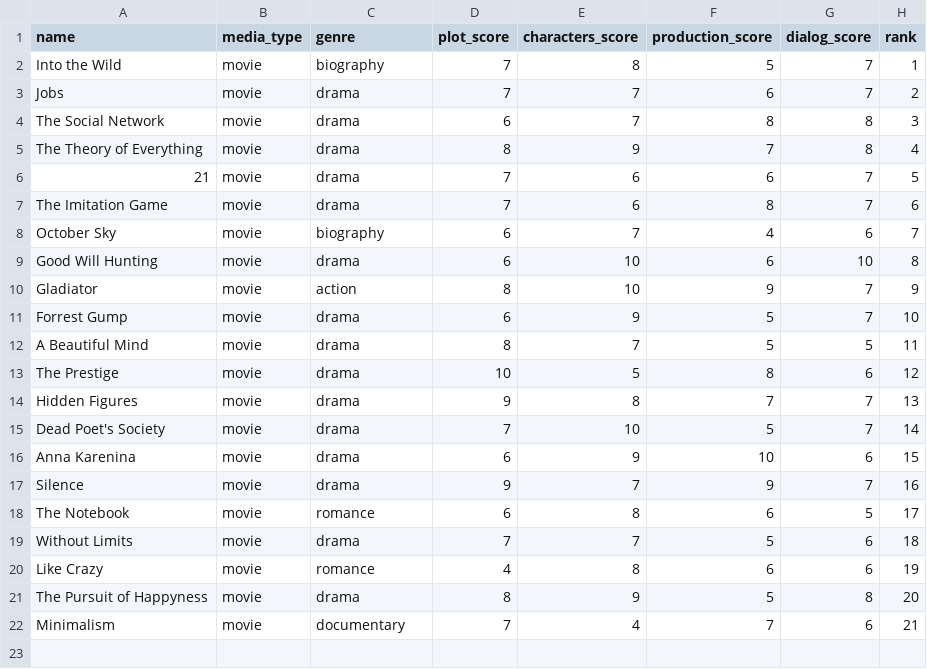
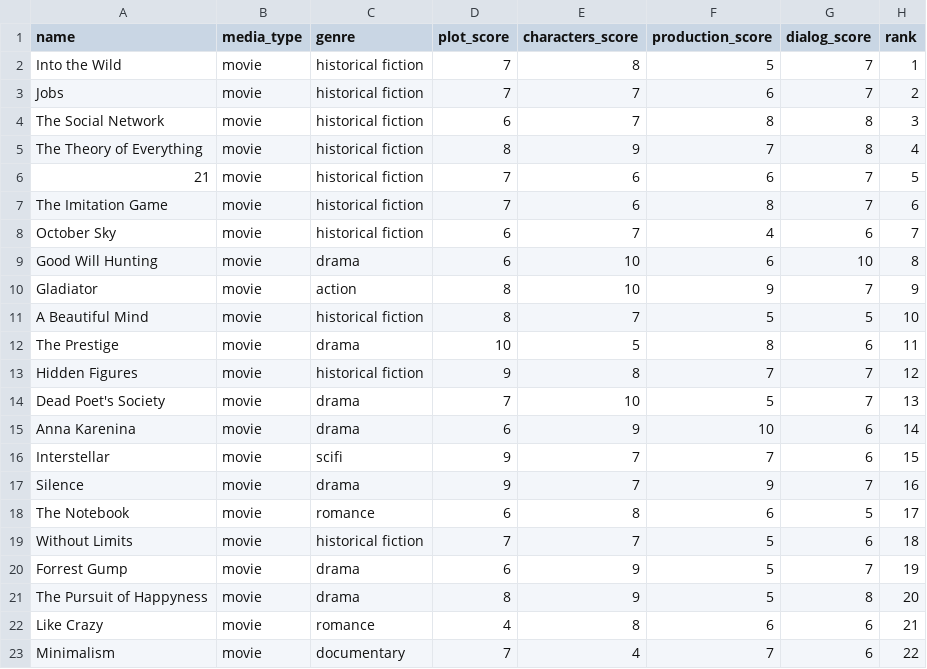
Before and after one commit to gregorybchris/personal-website, a CSV file: backend/src/chris_package/chris/datasets/data/media/movies.csv, drawn as a sheet.

Commit message:
Update movies

```diff
--- a/backend/src/chris_package/chris/datasets/data/media/movies.csv
+++ b/backend/src/chris_package/chris/datasets/data/media/movies.csv
@@ -1,22 +1,23 @@
 name,media_type,genre,plot_score,characters_score,production_score,dialog_score,rank
-Into the Wild,movie,biography,7,8,5,7,1
-Jobs,movie,drama,7,7,6,7,2
-The Social Network,movie,drama,6,7,8,8,3
-The Theory of Everything,movie,drama,8,9,7,8,4
-21,movie,drama,7,6,6,7,5
-The Imitation Game,movie,drama,7,6,8,7,6
-October Sky,movie,biography,6,7,4,6,7
+Into the Wild,movie,historical fiction,7,8,5,7,1
+Jobs,movie,historical fiction,7,7,6,7,2
+The Social Network,movie,historical fiction,6,7,8,8,3
+The Theory of Everything,movie,historical fiction,8,9,7,8,4
+21,movie,historical fiction,7,6,6,7,5
+The Imitation Game,movie,historical fiction,7,6,8,7,6
+October Sky,movie,historical fiction,6,7,4,6,7
 Good Will Hunting,movie,drama,6,10,6,10,8
 Gladiator,movie,action,8,10,9,7,9
-Forrest Gump,movie,drama,6,9,5,7,10
-A Beautiful Mind,movie,drama,8,7,5,5,11
-The Prestige,movie,drama,10,5,8,6,12
-Hidden Figures,movie,drama,9,8,7,7,13
-Dead Poet's Society,movie,drama,7,10,5,7,14
-Anna Karenina,movie,drama,6,9,10,6,15
+A Beautiful Mind,movie,historical fiction,8,7,5,5,10
+The Prestige,movie,drama,10,5,8,6,11
+Hidden Figures,movie,historical fiction,9,8,7,7,12
+Dead Poet's Society,movie,drama,7,10,5,7,13
+Anna Karenina,movie,drama,6,9,10,6,14
+Interstellar,movie,scifi,9,7,7,6,15
 Silence,movie,drama,9,7,9,7,16
 The Notebook,movie,romance,6,8,6,5,17
-Without Limits,movie,drama,7,7,5,6,18
-Like Crazy,movie,romance,4,8,6,6,19
+Without Limits,movie,historical fiction,7,7,5,6,18
+Forrest Gump,movie,drama,6,9,5,7,19
 The Pursuit of Happyness,movie,drama,8,9,5,8,20
-Minimalism,movie,documentary,7,4,7,6,21
+Like Crazy,movie,romance,4,8,6,6,21
+Minimalism,movie,documentary,7,4,7,6,22
```
